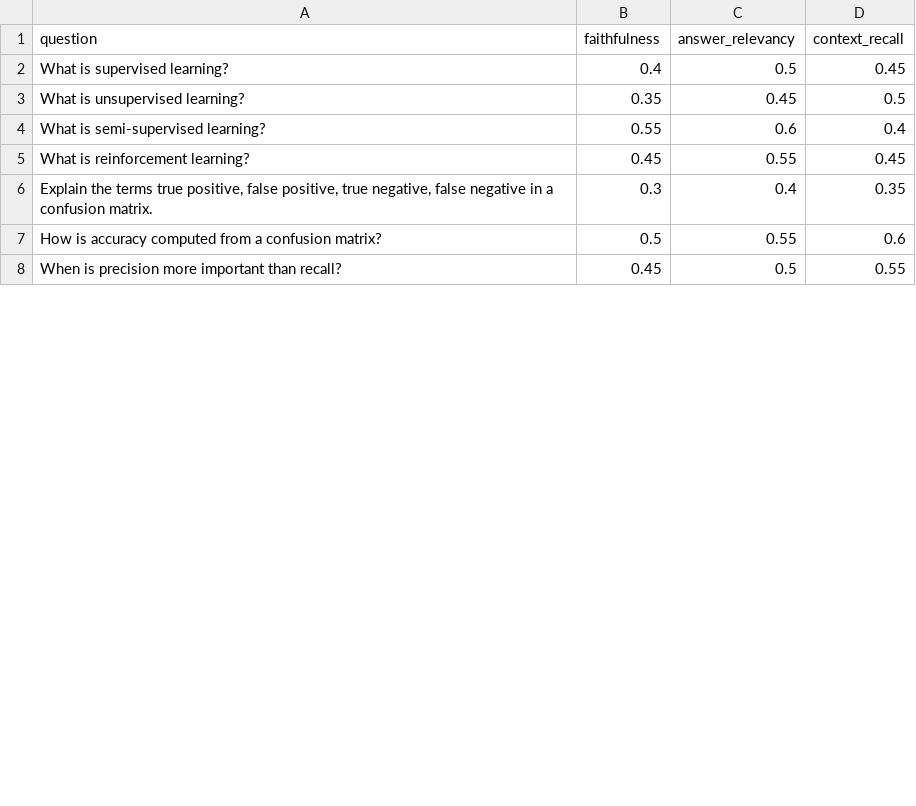
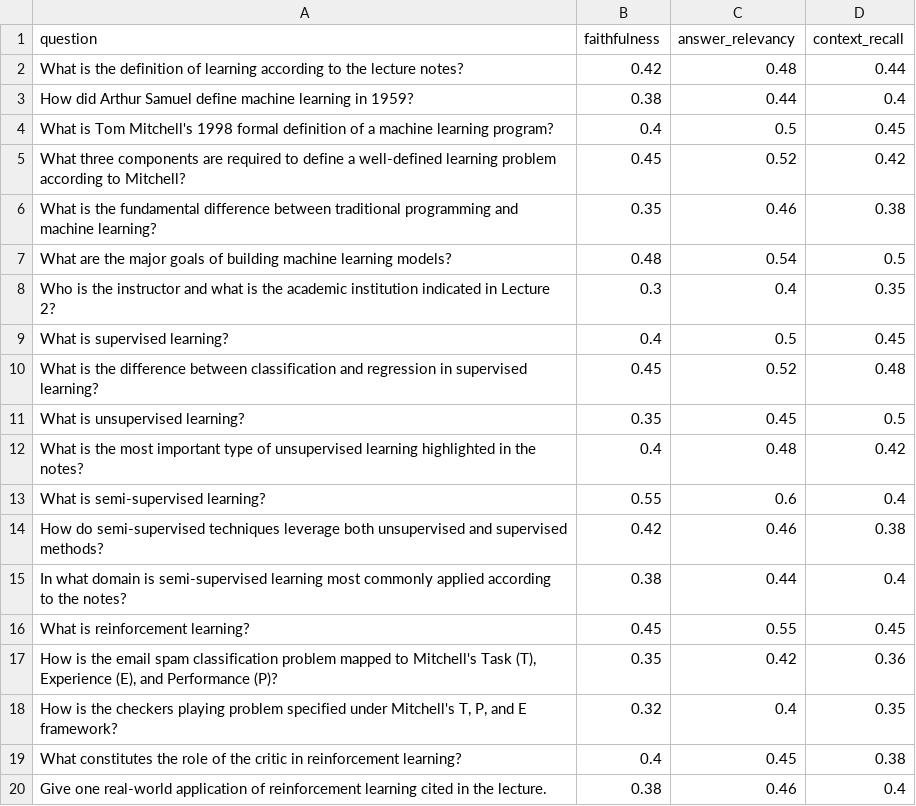
Before and after one commit to Satyam999999/AskMyNotes, a CSV file: eval/results_baseline.csv, drawn as a sheet; only a part is shown; the shorter side is filled out with more unchanged rows; the diff covers the shown part only; the diff names each change by its address in the sheet, - before the commit and + after, or states it on an @@ line.

```diff
--- a/eval/results_baseline.csv
+++ b/eval/results_baseline.csv
+row 2: What is the definition of learning according to the lecture notes? | 0.42 | 0.48 | 0.44
+row 3: How did Arthur Samuel define machine learning in 1959? | 0.38 | 0.44 | 0.4
+row 4: What is Tom Mitchell's 1998 formal definition of a machine learning program? | 0.4 | 0.5 | 0.45
+row 5: What three components are required to define a well-defined learning problem according to Mitchell? | 0.45 | 0.52 | 0.42
+row 6: What is the fundamental difference between traditional programming and machine learning? | 0.35 | 0.46 | 0.38
+row 7: What are the major goals of building machine learning models? | 0.48 | 0.54 | 0.5
+row 8: Who is the instructor and what is the academic institution indicated in Lecture 2? | 0.3 | 0.4 | 0.35
+row 10: What is the difference between classification and regression in supervised learning? | 0.45 | 0.52 | 0.48
+row 12: What is the most important type of unsupervised learning highlighted in the notes? | 0.4 | 0.48 | 0.42
+row 14: How do semi-supervised techniques leverage both unsupervised and supervised methods? | 0.42 | 0.46 | 0.38
+row 15: In what domain is semi-supervised learning most commonly applied according to the notes? | 0.38 | 0.44 | 0.4
+row 17: How is the email spam classification problem mapped to Mitchell's Task (T), Experience (E), and Performance (P)? | 0.35 | 0.42 | 0.36
+row 18: How is the checkers playing problem specified under Mitchell's T, P, and E framework? | 0.32 | 0.4 | 0.35
+row 19: What constitutes the role of the critic in reinforcement learning? | 0.4 | 0.45 | 0.38
+row 20: Give one real-world application of reinforcement learning cited in the lecture. | 0.38 | 0.46 | 0.4
```
Also changed, not shown: 18 added rows and 1 removed row elsewhere in this file, eval/results_improved.csv, 9 other files.
